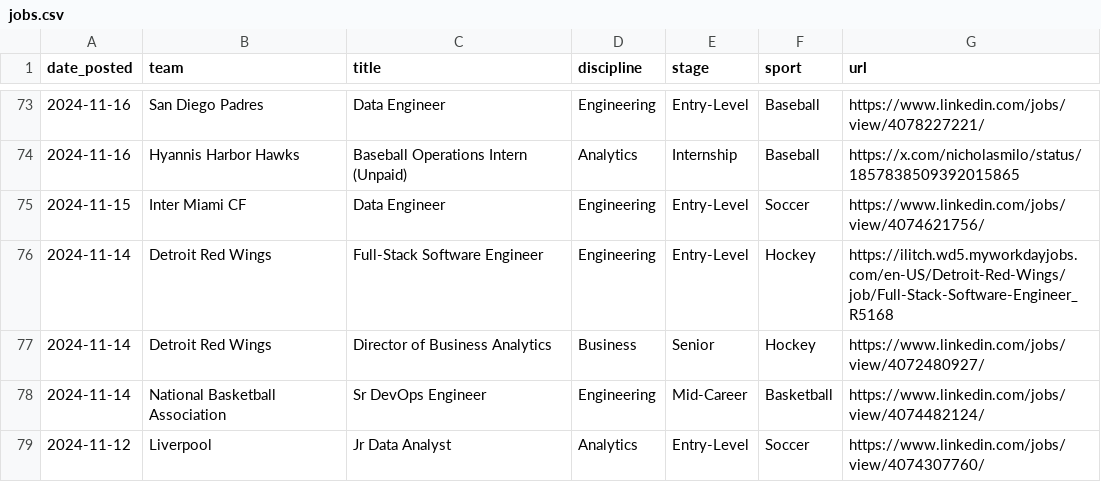
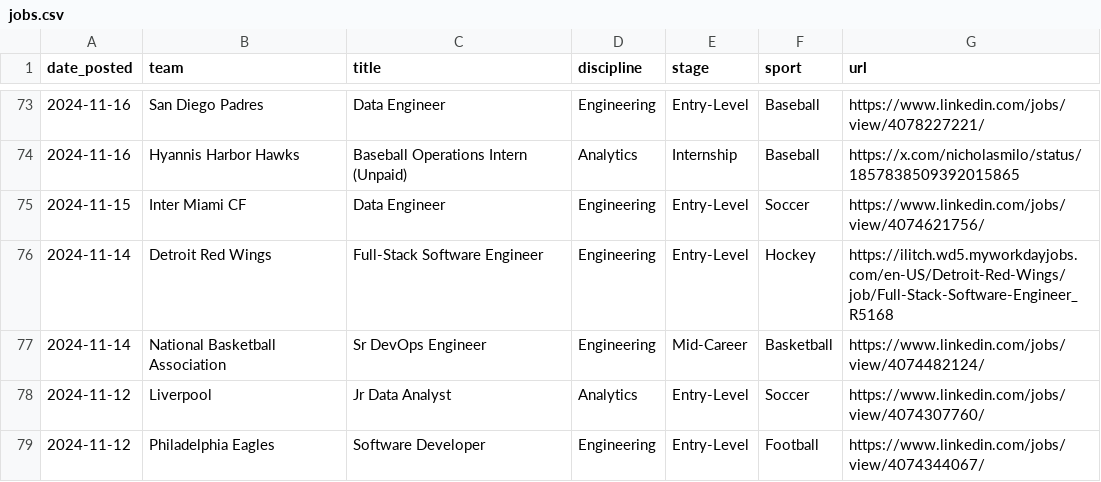
Before and after one commit to saberpowers/saberpowers.github.io, a CSV file: assets/jobs.csv, drawn as a sheet; only a part is shown, gaps mark what is left out; the shorter side is filled out with more unchanged rows.

```diff
--- a/assets/jobs.csv
+++ b/assets/jobs.csv
@@ -76,3 +76,2 @@ date_posted,team,title,discipline,stage,sport,url
 2024-11-14,Detroit Red Wings,Full-Stack Software Engineer,Engineering,Entry-Level,Hockey,https://ilitch.wd5.myworkdayjobs.com/en-US/Detroit-Red-Wings/job/Full-Stack-Software-Engineer_R5168
-2024-11-14,Detroit Red Wings,Director of Business Analytics,Business,Senior,Hockey,https://www.linkedin.com/jobs/view/4072480927/
 2024-11-14,National Basketball Association,Sr DevOps Engineer,Engineering,Mid-Career,Basketball,https://www.linkedin.com/jobs/view/4074482124/
```
Also changed, not shown: 16 other files.
